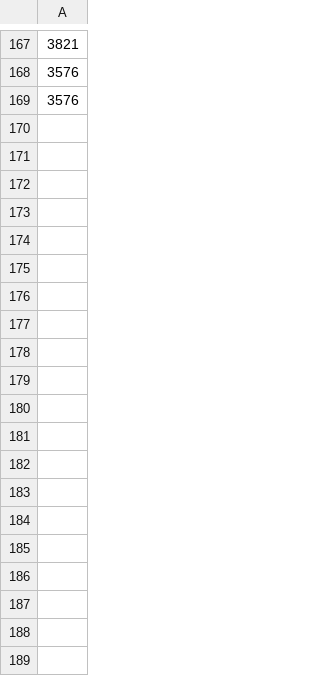
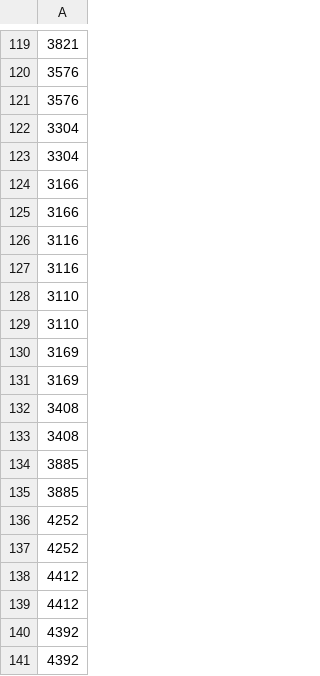
Before and after one commit to J1921604/Power-Demand-Forecast, a CSV file: AI/tomorrow/Ytest.csv, drawn as a sheet; only a part is shown, gaps mark what is left out; the diff covers the shown part only; the diff names each change by its address in the sheet, - before the commit and + after, or states it on an @@ line.

```diff
--- a/AI/tomorrow/Ytest.csv
+++ b/AI/tomorrow/Ytest.csv
+row 122: 3304
+row 123: 3304
+row 124: 3166
+row 125: 3166
+row 126: 3116
+row 127: 3116
+row 128: 3110
+row 129: 3110
+row 130: 3169
+row 131: 3169
-row 17: 3408
+row 132: 3408
+row 133: 3408
+row 134: 3885
+row 135: 3885
+row 136: 4252
+row 137: 4252
+row 138: 4412
+row 139: 4412
+row 140: 4392
+row 141: 4392
```
Also changed, not shown: 28 added rows and 47 removed rows elsewhere in this file, AI/tomorrow/Keras/Keras_tomorrow.csv, AI/tomorrow/LightGBM/LightGBM_tomorrow.csv, 9 other files.
